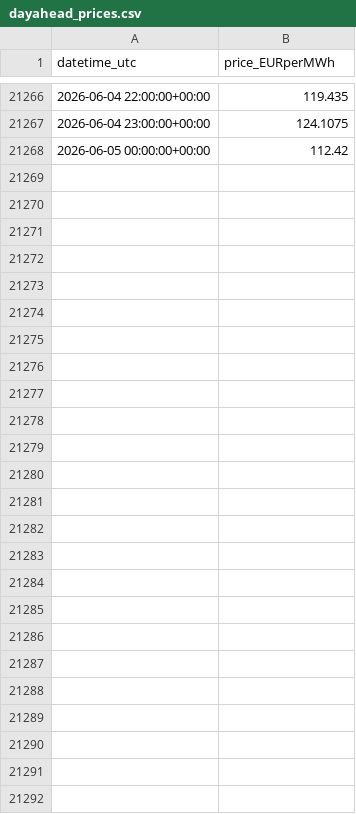
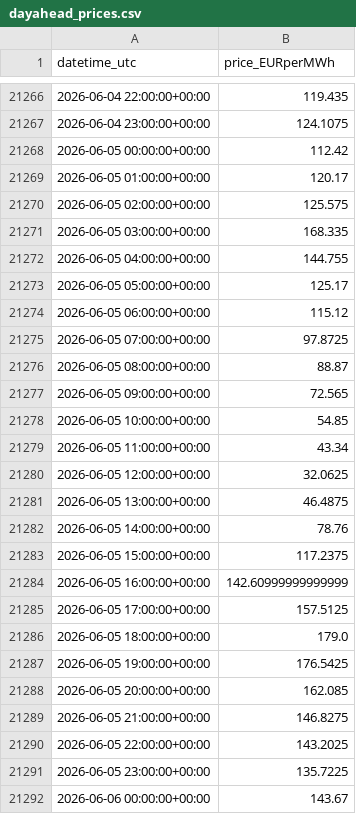
Before and after one commit to Taxiarchis135/greek-res-forecasting, a CSV file: data/dayahead_prices.csv, drawn as a sheet; only a part is shown, gaps mark what is left out; the diff covers the shown part only.

```diff
--- a/data/dayahead_prices.csv
+++ b/data/dayahead_prices.csv
@@ -21268 +21268,25 @@ datetime_utc,price_EURperMWh
 2026-06-05 00:00:00+00:00,112.42
+2026-06-05 01:00:00+00:00,120.17
+2026-06-05 02:00:00+00:00,125.575
+2026-06-05 03:00:00+00:00,168.335
+2026-06-05 04:00:00+00:00,144.755
+2026-06-05 05:00:00+00:00,125.17
+2026-06-05 06:00:00+00:00,115.12
+2026-06-05 07:00:00+00:00,97.8725
+2026-06-05 08:00:00+00:00,88.87
+2026-06-05 09:00:00+00:00,72.565
+2026-06-05 10:00:00+00:00,54.85
+2026-06-05 11:00:00+00:00,43.34
+2026-06-05 12:00:00+00:00,32.0625
+2026-06-05 13:00:00+00:00,46.4875
+2026-06-05 14:00:00+00:00,78.76
+2026-06-05 15:00:00+00:00,117.2375
+2026-06-05 16:00:00+00:00,142.60999999999999
+2026-06-05 17:00:00+00:00,157.5125
+2026-06-05 18:00:00+00:00,179.0
+2026-06-05 19:00:00+00:00,176.5425
+2026-06-05 20:00:00+00:00,162.085
+2026-06-05 21:00:00+00:00,146.8275
+2026-06-05 22:00:00+00:00,143.2025
+2026-06-05 23:00:00+00:00,135.7225
+2026-06-06 00:00:00+00:00,143.67
```
Also changed, not shown: 3 edited cells elsewhere in this file, data/forecast_tomorrow.csv, 2 other files.
